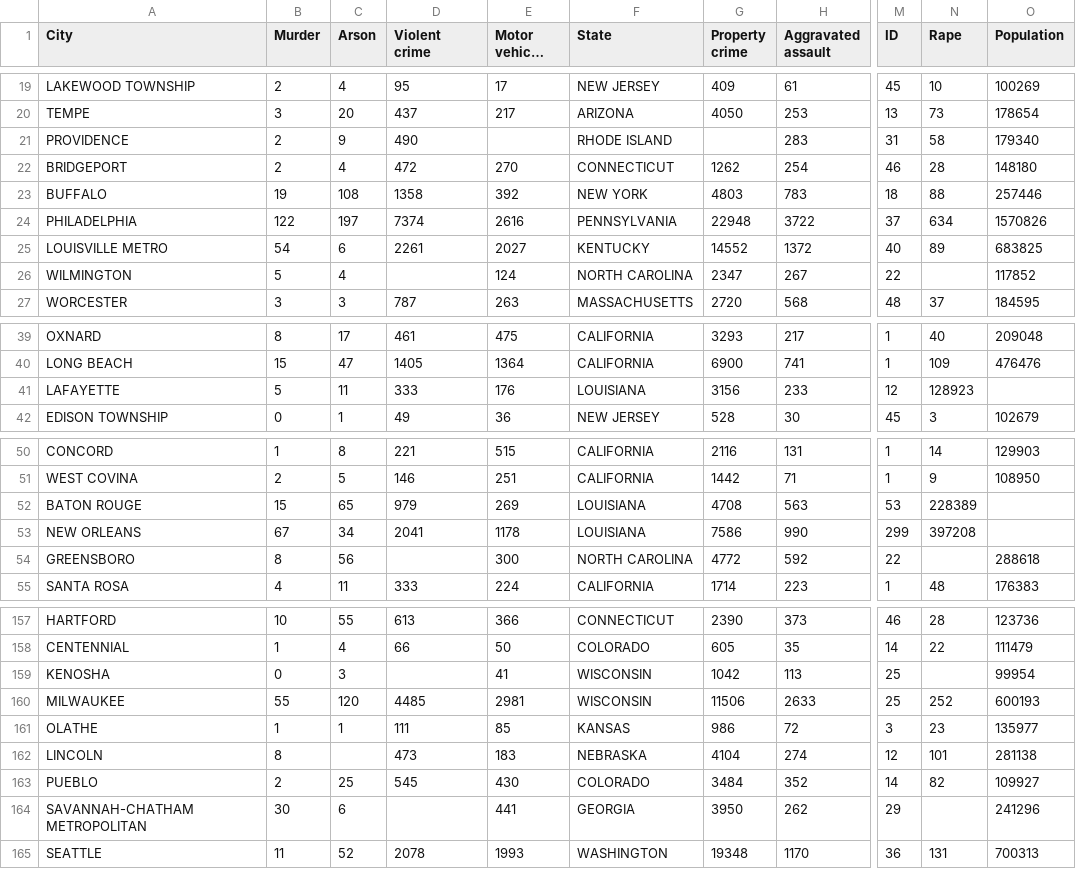
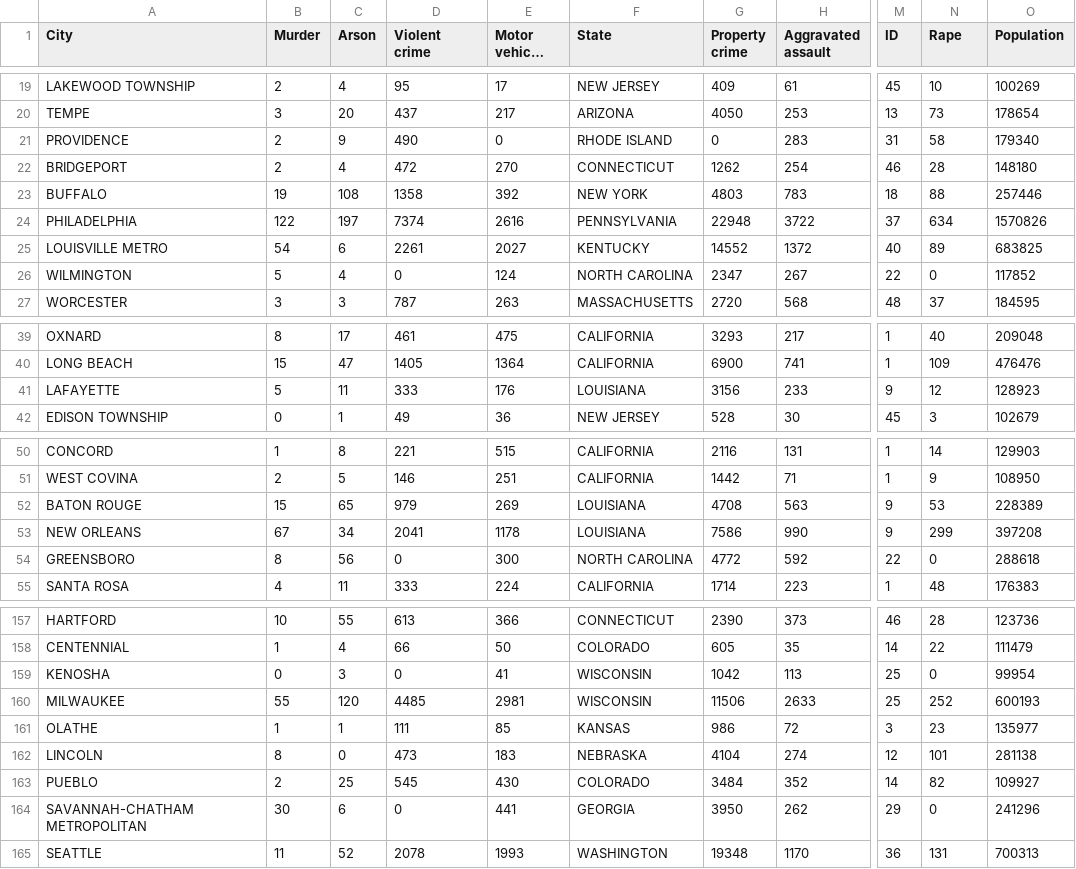
Before and after one commit to LMOlevsky/SCARY, a CSV file: data/allCities.csv, drawn as a sheet; only a part is shown, gaps mark what is left out; long unchanged cells end in …; the diff covers the shown part only; the diff names each change by its address in the sheet, - before the commit and + after, or states it on an @@ line.

Commit message:
fix typo

```diff
--- a/data/allCities.csv
+++ b/data/allCities.csv
-E21 (Motor vehicle theft): (empty)
+E21 (Motor vehicle theft): 0
-G21 (Property crime): (empty)
+G21 (Property crime): 0
-D26 (Violent crime): (empty)
+D26 (Violent crime): 0
-N26 (Rape): (empty)
+N26 (Rape): 0
-M41 (ID): 12
+M41 (ID): 9
-N41 (Rape): 128923
+N41 (Rape): 12
-O41 (Population): (empty)
+O41 (Population): 128923
-M52 (ID): 53
+M52 (ID): 9
-N52 (Rape): 228389
+N52 (Rape): 53
-O52 (Population): (empty)
+O52 (Population): 228389
-M53 (ID): 299
+M53 (ID): 9
-N53 (Rape): 397208
+N53 (Rape): 299
-O53 (Population): (empty)
+O53 (Population): 397208
-D54 (Violent crime): (empty)
+D54 (Violent crime): 0
-N54 (Rape): (empty)
+N54 (Rape): 0
-D159 (Violent crime): (empty)
+D159 (Violent crime): 0
-N159 (Rape): (empty)
+N159 (Rape): 0
-C162 (Arson): (empty)
+C162 (Arson): 0
-D164 (Violent crime): (empty)
+D164 (Violent crime): 0
-N164 (Rape): (empty)
+N164 (Rape): 0
```
Also changed, not shown: 28 edited cells elsewhere in this file, 2 other files.
